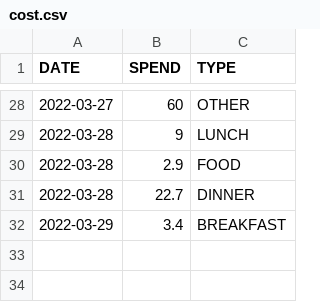
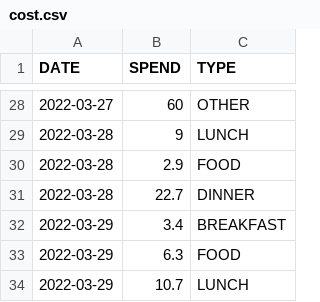
Before and after one commit to ZhangLe59151/sg-dataset, a CSV file: cost/cost.csv, drawn as a sheet; only a part is shown, gaps mark what is left out; the diff names each change by its address in the sheet, - before the commit and + after, or states it on an @@ line.

Commit message:
Update cost.csv

```diff
--- a/cost/cost.csv
+++ b/cost/cost.csv
+row 33: 2022-03-29 | 6.3 | FOOD
+row 34: 2022-03-29 | 10.7 | LUNCH
```
